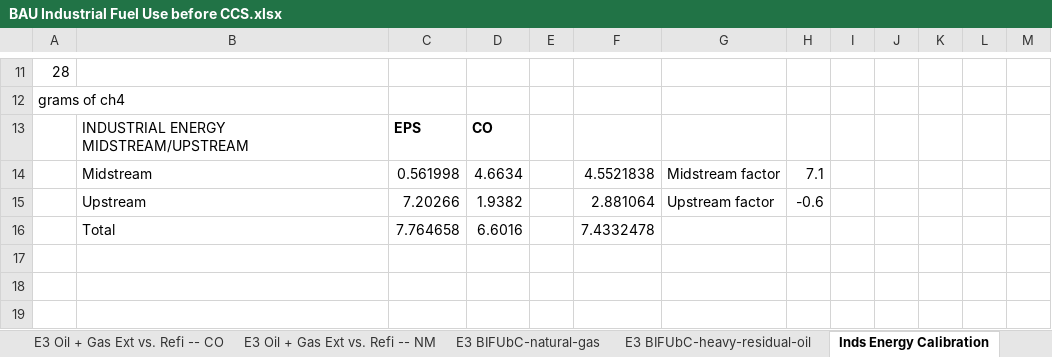
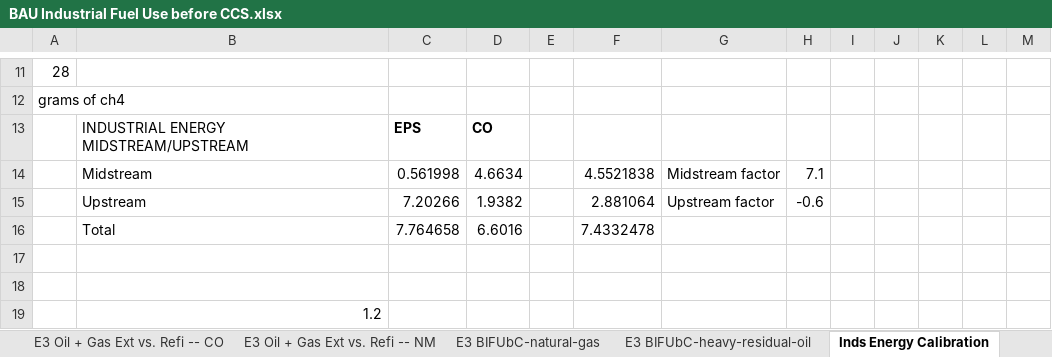
Before and after one commit to EnergyInnovation/eps-colorado, an Excel workbook: InputData/indst/BIFUbC/BAU Industrial Fuel Use before CCS.xlsx, sheet Inds Energy Calibration, drawn as a sheet; only a part is shown, gaps mark what is left out; values as stored, in another font and other column widths than the file's, no borders; the diff names each change by its address in the sheet, - before the commit and + after, or states it on an @@ line.

Commit message:
minor bifubc calibration adjustments and web app state targets

```diff
--- a/InputData/indst/BIFUbC/BAU Industrial Fuel Use before CCS.xlsx (sheet Inds Energy Calibration)
+++ b/InputData/indst/BIFUbC/BAU Industrial Fuel Use before CCS.xlsx (sheet Inds Energy Calibration)
+row 17: (empty)
+row 18: (empty)
+row 19:  | 1.2
```
Also changed, not shown: sheet BIFUbC-electricity, 2 other files.
